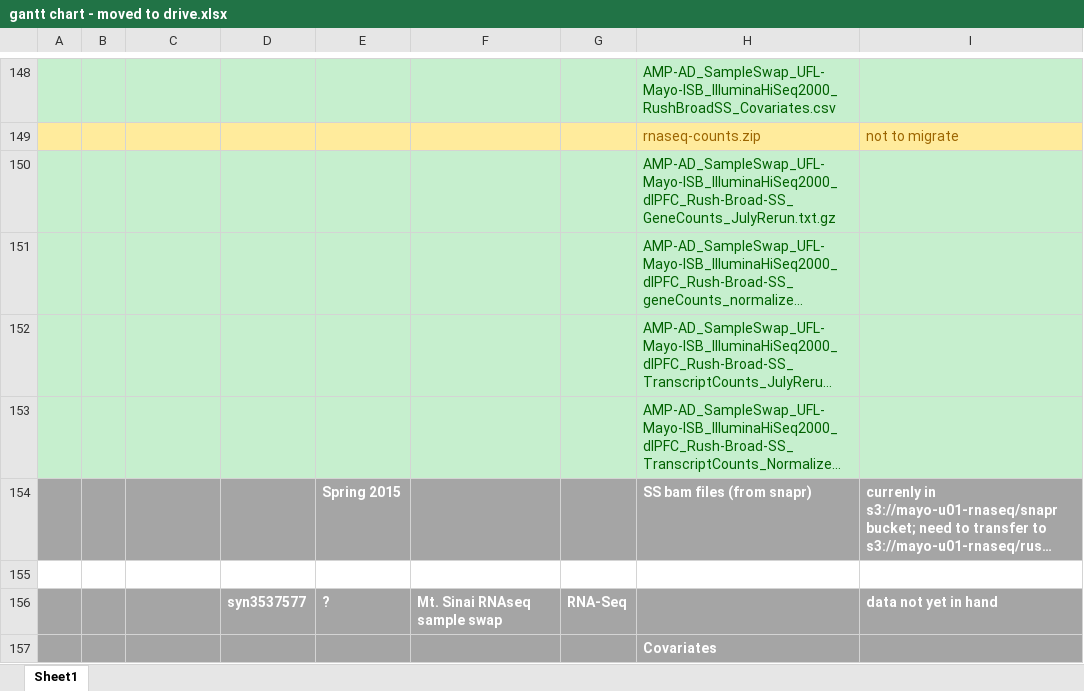
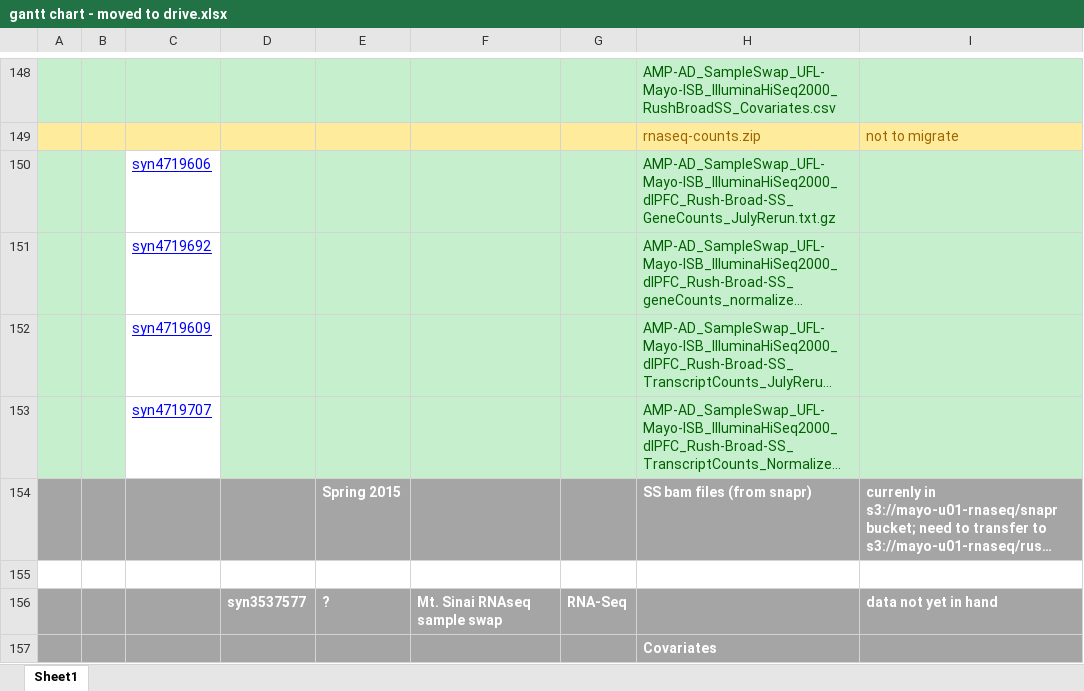
Before and after one commit to bheavner/amp_working, an Excel workbook: project management/gantt chart - moved to drive.xlsx, sheet Sheet1, drawn as a sheet; only a part is shown, gaps mark what is left out; long unchanged cells end in …; values as stored, in another font and other column widths than the file's, no borders; charts and pictures not drawn; the diff names each change by its address in the sheet, - before the commit and + after, or states it on an @@ line.

```diff
--- a/project management/gantt chart - moved to drive.xlsx (sheet Sheet1)
+++ b/project management/gantt chart - moved to drive.xlsx (sheet Sheet1)
-C150: (empty)
+C150: syn4719606
-C150:C153 fill: #C6EFCE
+C150:C153 fill: none
-C151: (empty)
+C151: syn4719692
-C152: (empty)
+C152: syn4719609
-C153: (empty)
+C153: syn4719707
```
Also changed, not shown: 4 other files.
